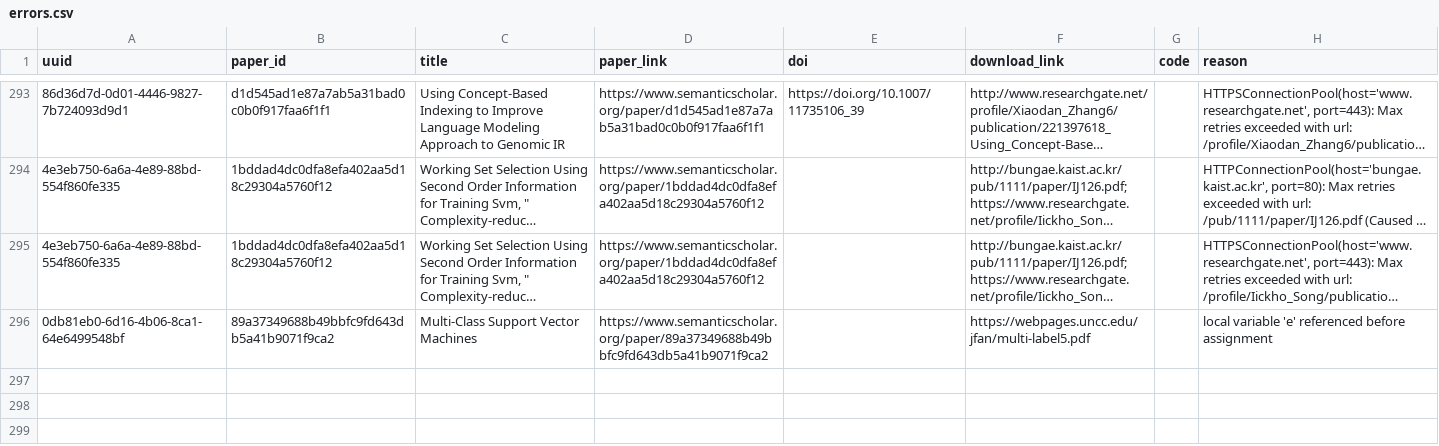
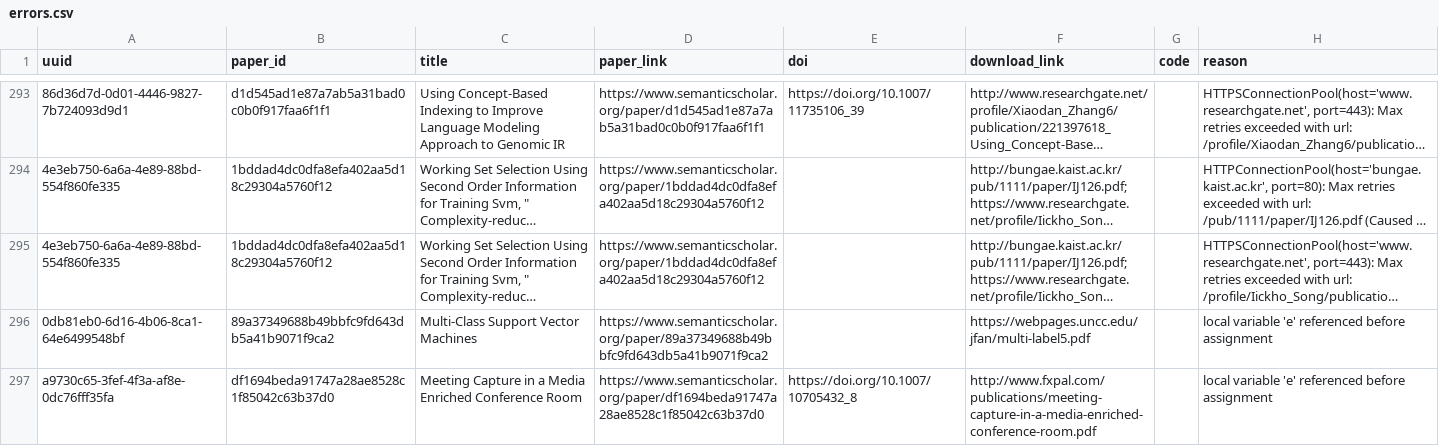
Before and after one commit to dev-SR/research-paper-downloader-pdf, a CSV file: data/info/errors.csv, drawn as a sheet; only a part is shown, gaps mark what is left out; long unchanged cells end in …; the diff names each change by its address in the sheet, - before the commit and + after, or states it on an @@ line.

```diff
--- a/data/info/errors.csv
+++ b/data/info/errors.csv
+row 297: a9730c65-3fef-4f3a-af8e-0dc76fff35fa | df1694beda91747a28ae8528c1f85042c63b37d0 | Meeting Capture in a Media Enriched Conference Room | https://www.semanticscholar.org/paper/df1694beda91747a28ae8528c1f85042c63b37d0 | https://doi.org/10.1007/10705432_8 | http://www.fxpal.com/publications/meeting-capture-in-a-media-enriched-conference-room.pdf |  | local variable 'e' referenced before assignment
```
Also changed, not shown: data/info/done.csv, data/info/not_found.csv, 1 other file.
